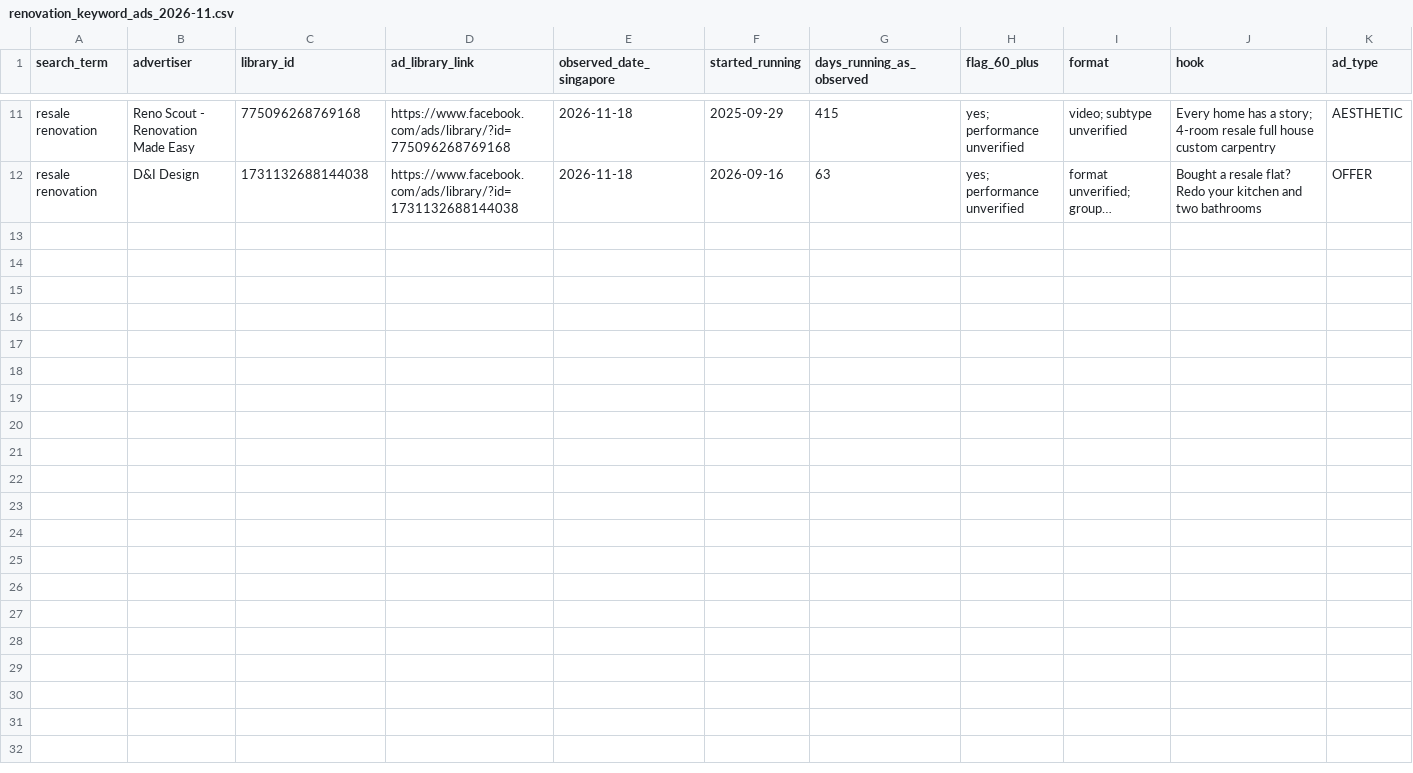
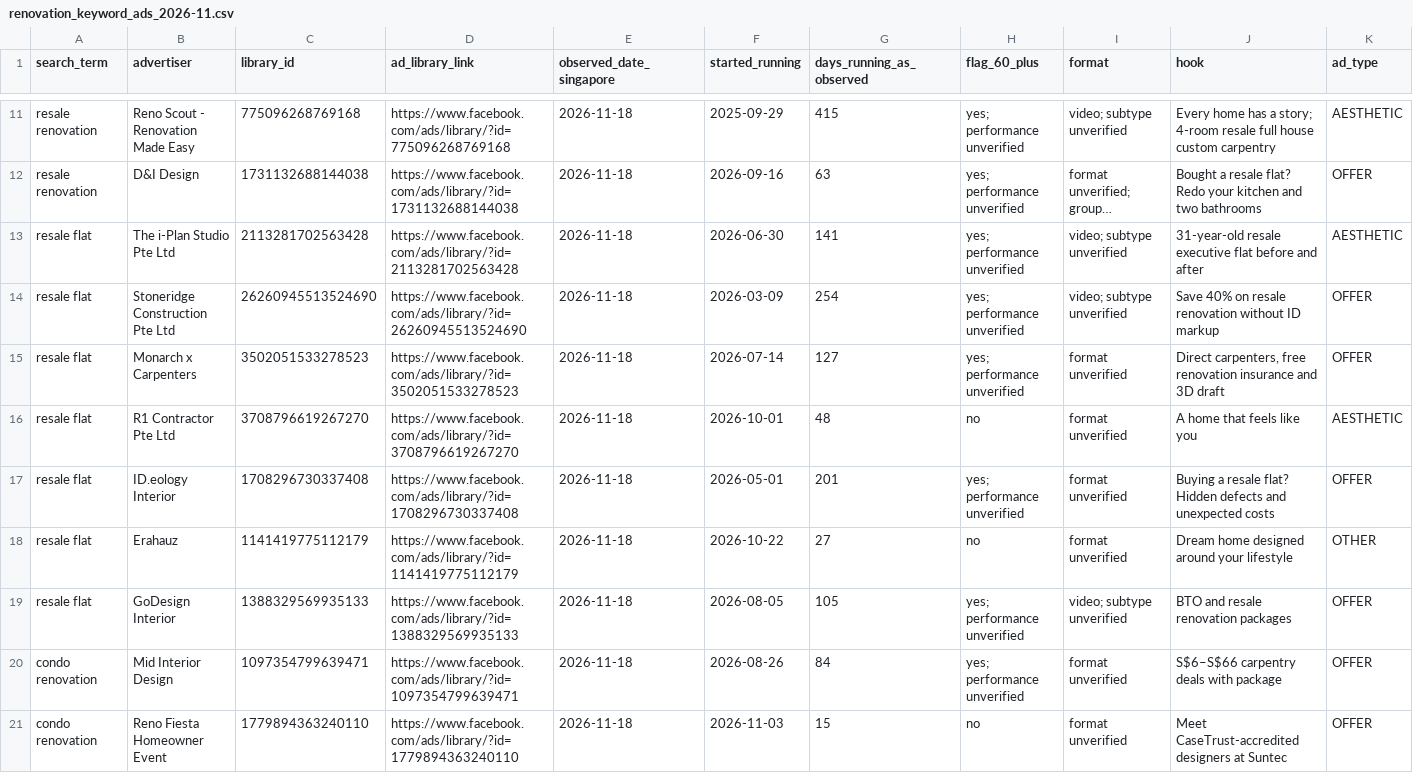
Before and after one commit to chylerbot-beep/ID-Meta-ad-spy-, a CSV file: research/2026-11-renovation-keyword-scan/renovation_keyword_ads_2026-11.csv, drawn as a sheet; only a part is shown, gaps mark what is left out; long unchanged cells end in …; rows hold the shown columns only; the diff names each change by its address in the sheet, - before the commit and + after, or states it on an @@ line.

Commit message:
Checkpoint resale and condo keyword research

```diff
--- a/research/2026-11-renovation-keyword-scan/renovation_keyword_ads_2026-11.csv
+++ b/research/2026-11-renovation-keyword-scan/renovation_keyword_ads_2026-11.csv
+row 13: resale flat | The i-Plan Studio Pte Ltd | 2113281702563428 | https://www.facebook.com/ads/library/?id=2113281702563428 | 2026-11-18 | 2026-06-30 | 141 | yes; performance unverified | video; subtype unverified | 31-year-old resale executive flat before and after | AESTHETIC
+row 14: resale flat | Stoneridge Construction Pte Ltd | 26260945513524690 | https://www.facebook.com/ads/library/?id=26260945513524690 | 2026-11-18 | 2026-03-09 | 254 | yes; performance unverified | video; subtype unverified | Save 40% on resale renovation without ID markup | OFFER
+row 15: resale flat | Monarch x Carpenters | 3502051533278523 | https://www.facebook.com/ads/library/?id=3502051533278523 | 2026-11-18 | 2026-07-14 | 127 | yes; performance unverified | format unverified | Direct carpenters, free renovation insurance and 3D draft | OFFER
+row 16: resale flat | R1 Contractor Pte Ltd | 3708796619267270 | https://www.facebook.com/ads/library/?id=3708796619267270 | 2026-11-18 | 2026-10-01 | 48 | no | format unverified | A home that feels like you | AESTHETIC
+row 17: resale flat | ID.eology Interior | 1708296730337408 | https://www.facebook.com/ads/library/?id=1708296730337408 | 2026-11-18 | 2026-05-01 | 201 | yes; performance unverified | format unverified | Buying a resale flat? Hidden defects and unexpected costs | OFFER
+row 18: resale flat | Erahauz | 1141419775112179 | https://www.facebook.com/ads/library/?id=1141419775112179 | 2026-11-18 | 2026-10-22 | 27 | no | format unverified | Dream home designed around your lifestyle | OTHER
+row 19: resale flat | GoDesign Interior | 1388329569935133 | https://www.facebook.com/ads/library/?id=1388329569935133 | 2026-11-18 | 2026-08-05 | 105 | yes; performance unverified | video; subtype unverified | BTO and resale renovation packages | OFFER
+row 20: condo renovation | Mid Interior Design | 1097354799639471 | https://www.facebook.com/ads/library/?id=1097354799639471 | 2026-11-18 | 2026-08-26 | 84 | yes; performance unverified | format unverified | S$6–S$66 carpentry deals with package | OFFER
+row 21: condo renovation | Reno Fiesta Homeowner Event | 1779894363240110 | https://www.facebook.com/ads/library/?id=1779894363240110 | 2026-11-18 | 2026-11-03 | 15 | no | format unverified | Meet CaseTrust-accredited designers at Suntec | OFFER
```
